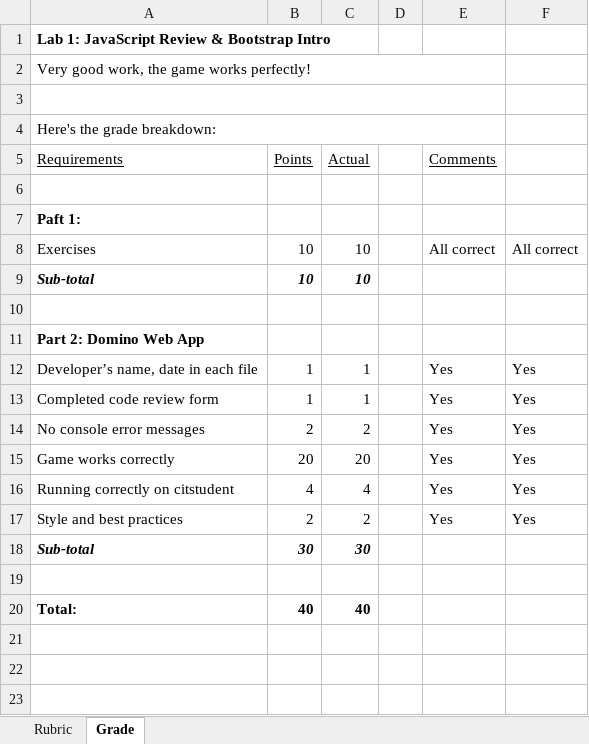
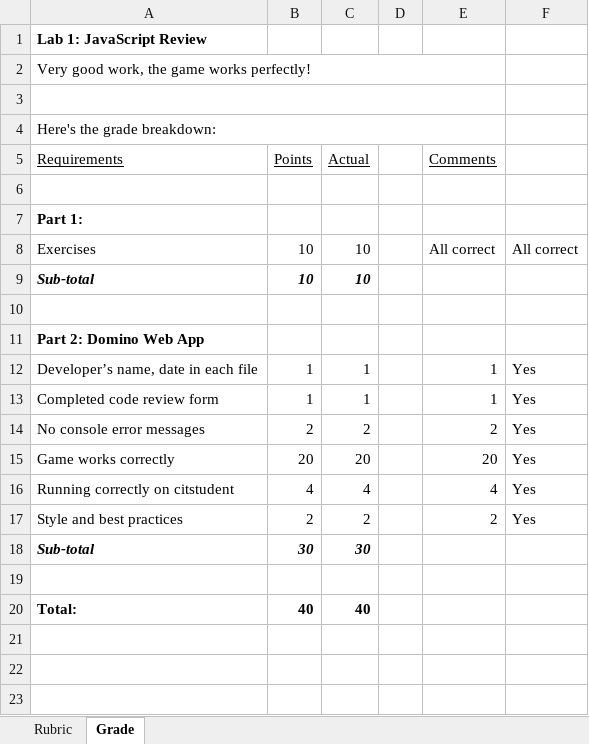
Before and after one commit to LCC-CIT/CS233JS-CourseMaterials, an Excel workbook: Labs/Lab01-Review/CS233JS_Lab01_Rubric.xlsx, sheet Grade, drawn as a sheet; only a part is shown; values as stored, in another font and other column widths than the file's, no borders; charts and pictures not drawn; the diff names each change by its address in the sheet, - before the commit and + after, or states it on an @@ line.

```diff
--- a/Labs/Lab01-Review/CS233JS_Lab01_Rubric.xlsx (sheet Grade)
+++ b/Labs/Lab01-Review/CS233JS_Lab01_Rubric.xlsx (sheet Grade)
-A1 (Requirements): Lab 1: JavaScript Review & Bootstrap Intro
+A1 (Requirements): Lab 1: JavaScript Review
-A7 (Requirements): Paft 1:
+A7 (Requirements): Part 1:
-E12:E13 (Comments): Yes
+E12:E13 (Comments): 1
-E14 (Comments): Yes
+E14 (Comments): 2
-E15 (Comments): Yes
+E15 (Comments): 20
-E16 (Comments): Yes
+E16 (Comments): 4
-E17 (Comments): Yes
+E17 (Comments): 2
```
Also changed, not shown: 2 other files.
